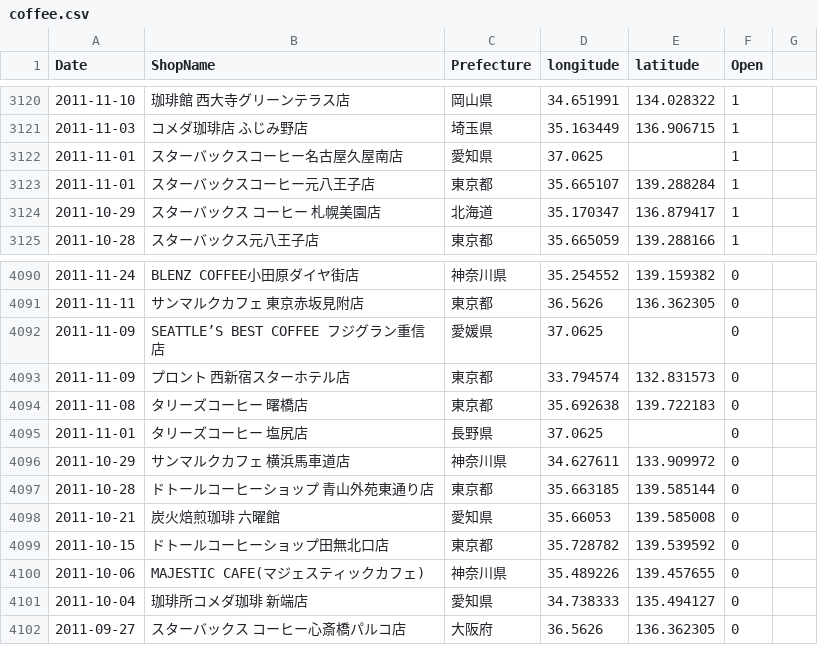
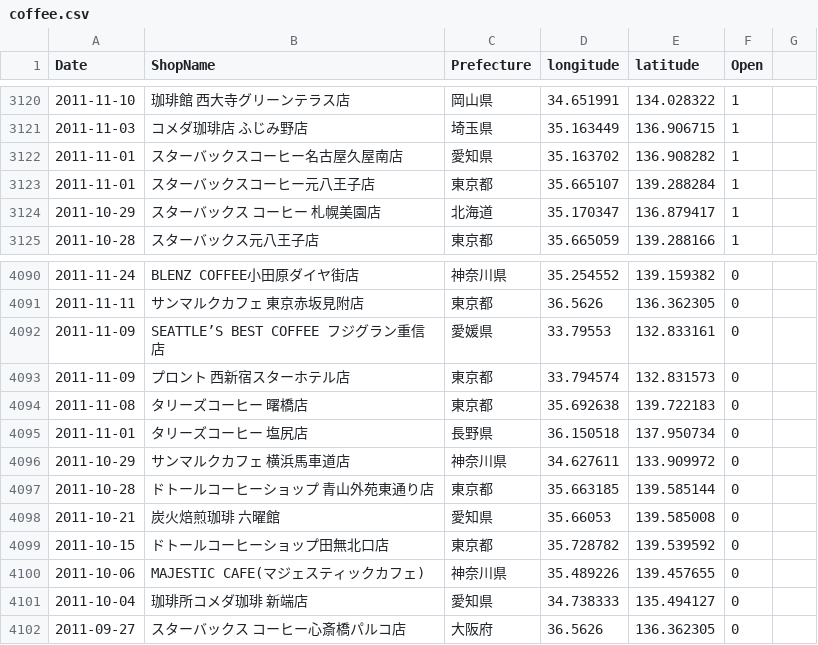
Before and after one commit to haruponponpopon/dataVisualization, a CSV file: data/data_kaiten/coffee.csv, drawn as a sheet; only a part is shown, gaps mark what is left out.

```diff
--- a/data/data_kaiten/coffee.csv
+++ b/data/data_kaiten/coffee.csv
@@ -3121,3 +3121,3 @@ Date,ShopName,Prefecture,longitude,latitude,Open
 2011-11-03,コメダ珈琲店　ふじみ野店,埼玉県,35.163449,136.906715,1
-2011-11-01,スターバックスコーヒー名古屋久屋南店,愛知県,37.0625,,1
+2011-11-01,スターバックスコーヒー名古屋久屋南店,愛知県,35.163702,136.908282,1
 2011-11-01,スターバックスコーヒー元八王子店,東京都,35.665107,139.288284,1
@@ -4091,6 +4091,6 @@ Date,ShopName,Prefecture,longitude,latitude,Open
 2011-11-11,サンマルクカフェ 東京赤坂見附店,東京都,36.5626,136.362305,0
-2011-11-09,SEATTLE’S　BEST　COFFEE フジグラン重信店,愛媛県,37.0625,,0
+2011-11-09,SEATTLE’S　BEST　COFFEE フジグラン重信店,愛媛県,33.79553,132.833161,0
 2011-11-09,プロント 西新宿スターホテル店,東京都,33.794574,132.831573,0
 2011-11-08,タリーズコーヒー 曙橋店,東京都,35.692638,139.722183,0
-2011-11-01,タリーズコーヒー 塩尻店,長野県,37.0625,,0
+2011-11-01,タリーズコーヒー 塩尻店,長野県,36.150518,137.950734,0
 2011-10-29,サンマルクカフェ 横浜馬車道店,神奈川県,34.627611,133.909972,0
```
Also changed, not shown: data/data_kaiten/coffee_genres.csv, data/data_kaiten/hamburger.csv, 9 other files.
